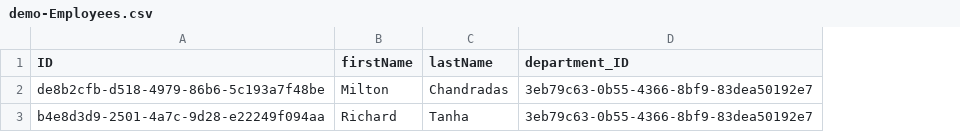
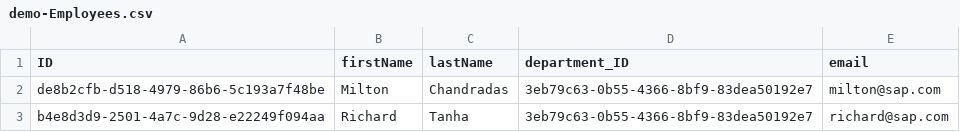
Before and after one commit to miltonchandradas/randomapplications, a CSV file: cap1/db/data/demo-Employees.csv, drawn as a sheet; the diff names each change by its address in the sheet, - before the commit and + after, or states it on an @@ line.

```diff
--- a/cap1/db/data/demo-Employees.csv
+++ b/cap1/db/data/demo-Employees.csv
+column E (email), rows 2-3: milton@sap.com | richard@sap.com
```
Also changed, not shown: 20 other files.
